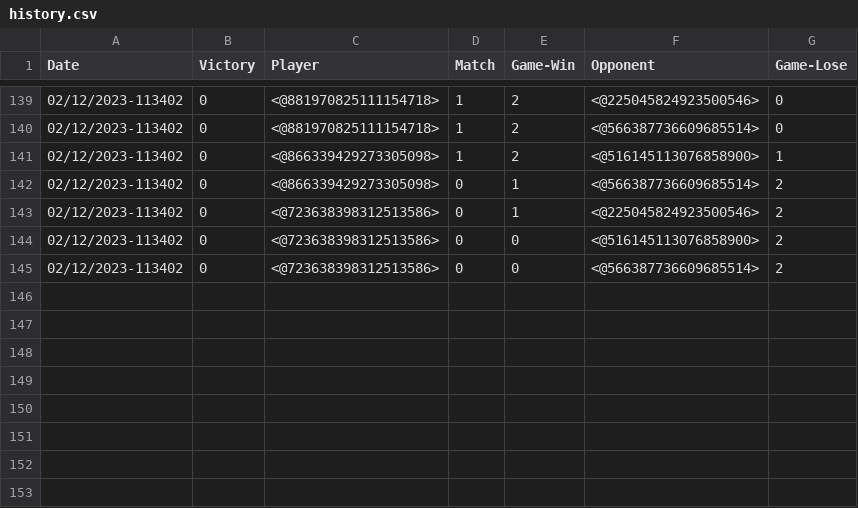
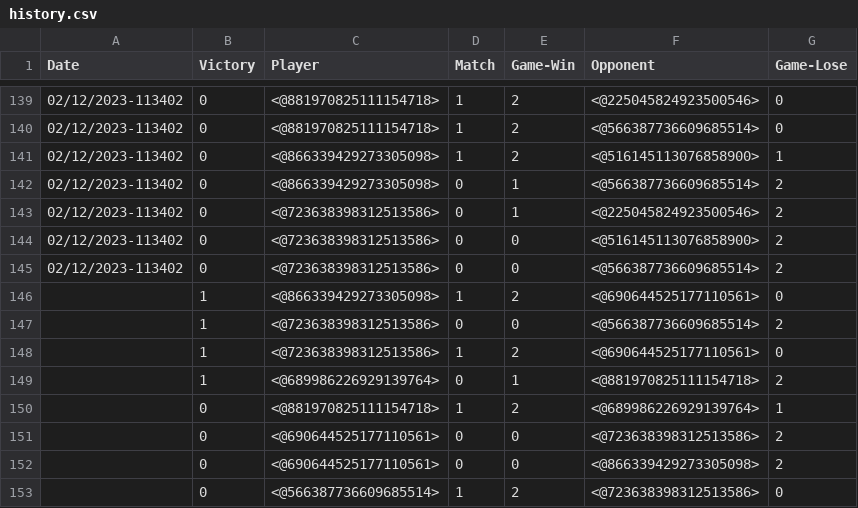
Before and after one commit to dafuzetti/draft-bot, a CSV file: channel_1184558595602391121/history.csv, drawn as a sheet; only a part is shown, gaps mark what is left out.

```diff
--- a/channel_1184558595602391121/history.csv
+++ b/channel_1184558595602391121/history.csv
@@ -145 +145,17 @@ Date,Victory,Player,Match,Game-Win,Opponent,Game-Lose
 02/12/2023-113402,0,<@723638398312513586>,0,0,<@566387736609685514>,2
+"
+",1,<@866339429273305098>,1,2,<@690644525177110561>,0
+"
+",1,<@723638398312513586>,0,0,<@566387736609685514>,2
+"
+",1,<@723638398312513586>,1,2,<@690644525177110561>,0
+"
+",1,<@689986226929139764>,0,1,<@881970825111154718>,2
+"
+",0,<@881970825111154718>,1,2,<@689986226929139764>,1
+"
+",0,<@690644525177110561>,0,0,<@723638398312513586>,2
+"
+",0,<@690644525177110561>,0,0,<@866339429273305098>,2
+"
+",0,<@566387736609685514>,1,2,<@723638398312513586>,0
```
Also changed, not shown: 6 other files.
